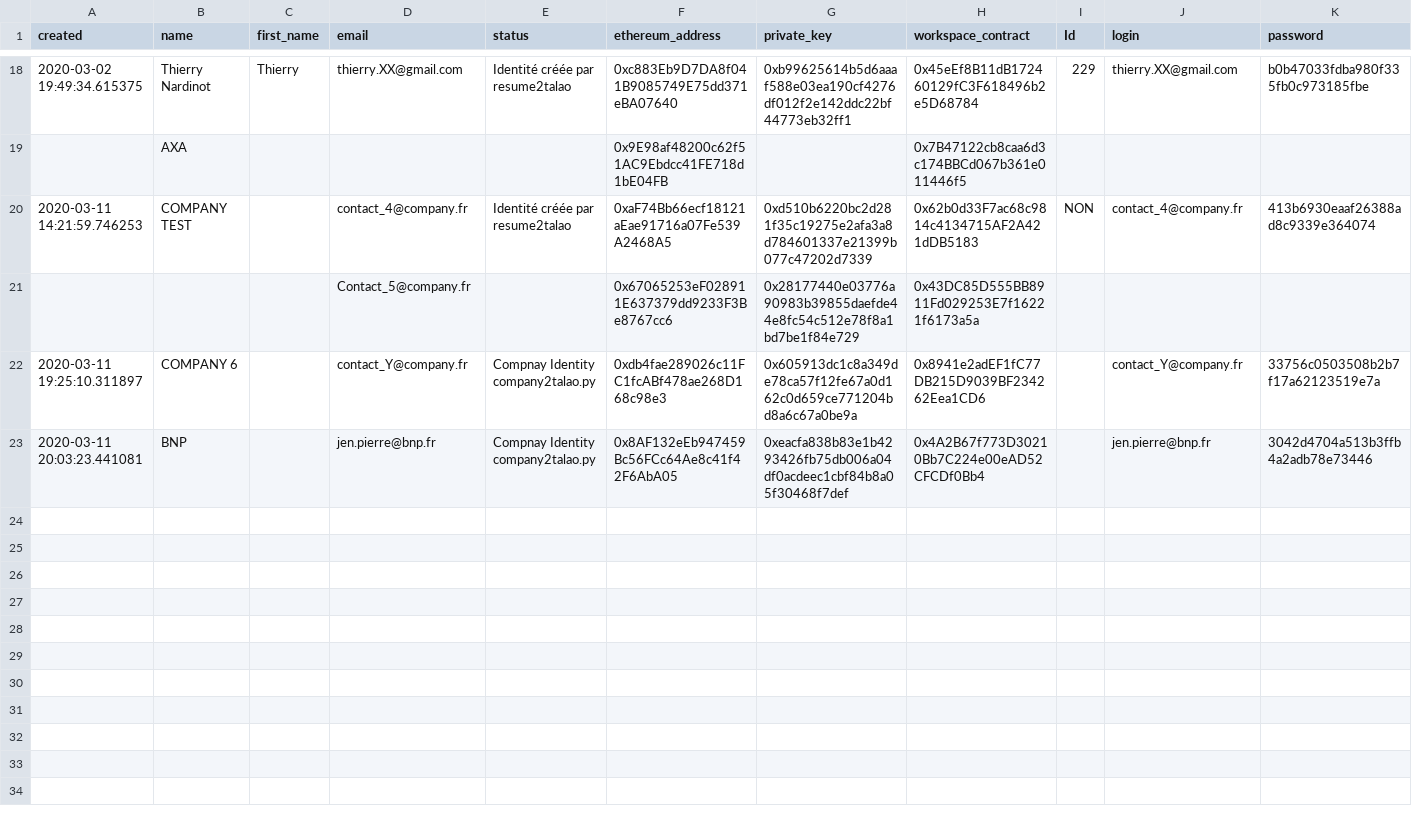
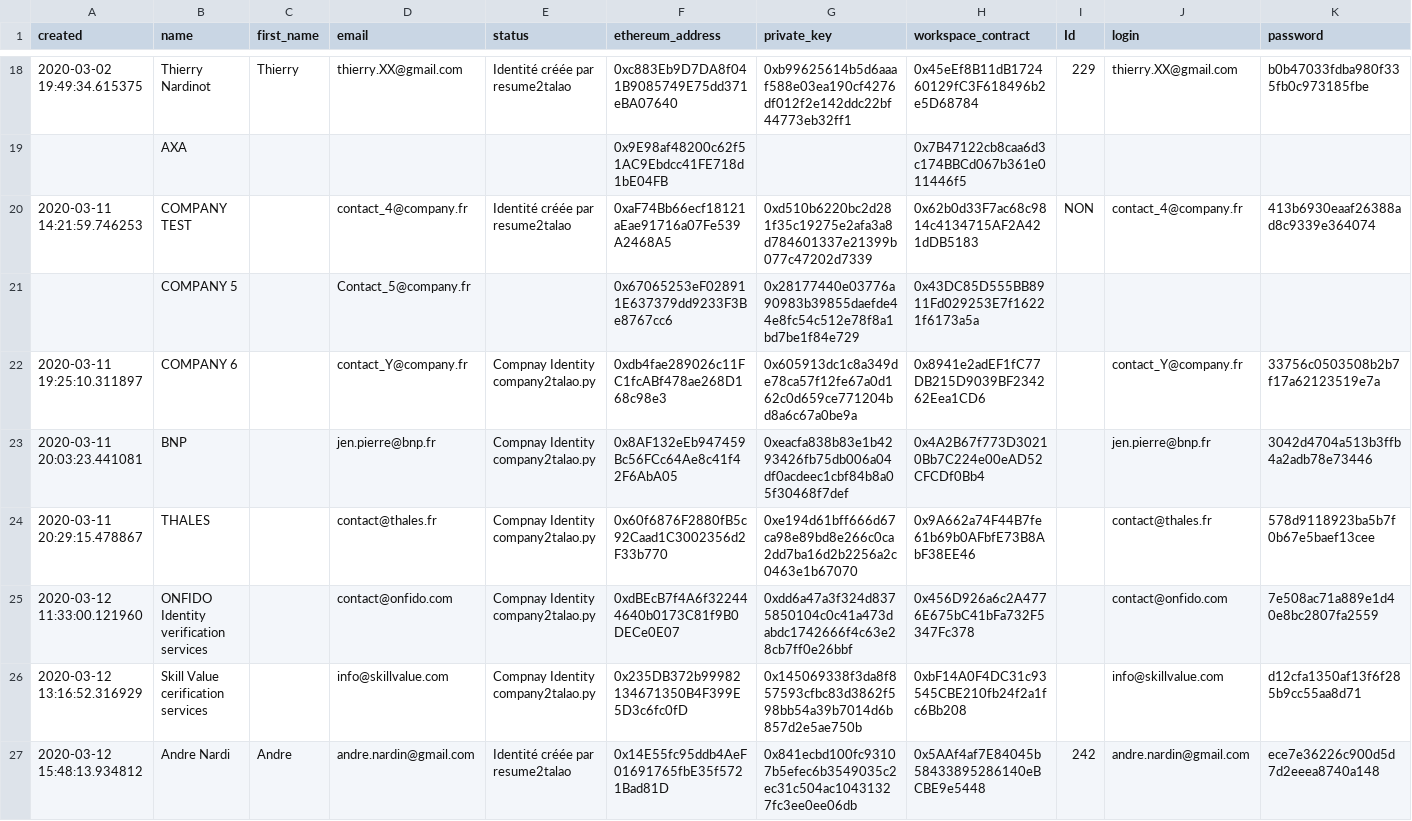
Before and after one commit to TalaoDAO/oidc4vc-server, a CSV file: rinkeby_Talao_Identity.csv, drawn as a sheet; only a part is shown, gaps mark what is left out; rows hold the shown columns only; the diff names each change by its address in the sheet, - before the commit and + after, or states it on an @@ line.

Commit message:
maj name service

```diff
--- a/rinkeby_Talao_Identity.csv
+++ b/rinkeby_Talao_Identity.csv
-B21 (name): (empty)
+B21 (name): COMPANY 5
+row 24: 2020-03-11 20:29:15.478867 | THALES |  | contact@thales.fr | Compnay Identity company2talao.py | 0x60f6876F2880fB5c92Caad1C3002356d2F33b770 | 0xe194d61bff666d67ca98e89bd8e266c0ca2dd7ba16d2b2256a2c0463e1b67070 | 0x9A662a74F44B7fe61b69b0AFbfE73B8AbF38EE46 |  | contact@thales.fr | 578d9118923ba5b7f0b67e5baef13cee
+row 25: 2020-03-12 11:33:00.121960 | ONFIDO Identity verification services |  | contact@onfido.com | Compnay Identity company2talao.py | 0xdBEcB7f4A6f322444640b0173C81f9B0DECe0E07 | 0xdd6a47a3f324d8375850104c0c41a473dabdc1742666f4c63e28cb7ff0e26bbf | 0x456D926a6c2A4776E675bC41bFa732F5347Fc378 |  | contact@onfido.com | 7e508ac71a889e1d40e8bc2807fa2559
+row 26: 2020-03-12 13:16:52.316929 | Skill Value cerification services |  | info@skillvalue.com | Compnay Identity company2talao.py | 0x235DB372b99982134671350B4F399E5D3c6fc0fD | 0x145069338f3da8f857593cfbc83d3862f598bb54a39b7014d6b857d2e5ae750b | 0xbF14A0F4DC31c93545CBE210fb24f2a1fc6Bb208 |  | info@skillvalue.com | d12cfa1350af13f6f285b9cc55aa8d71
+row 27: 2020-03-12 15:48:13.934812 | Andre Nardi | Andre | andre.nardin@gmail.com | Identité créée par resume2talao | 0x14E55fc95ddb4AeF01691765fbE35f5721Bad81D | 0x841ecbd100fc93107b5efec6b3549035c2ec31c504ac10431327fc3ee0ee06db | 0x5AAf4af7E84045b58433895286140eBCBE9e5448 | 242 | andre.nardin@gmail.com | ece7e36226c900d5d7d2eeea8740a148
```
Also changed, not shown: 9 other files.
